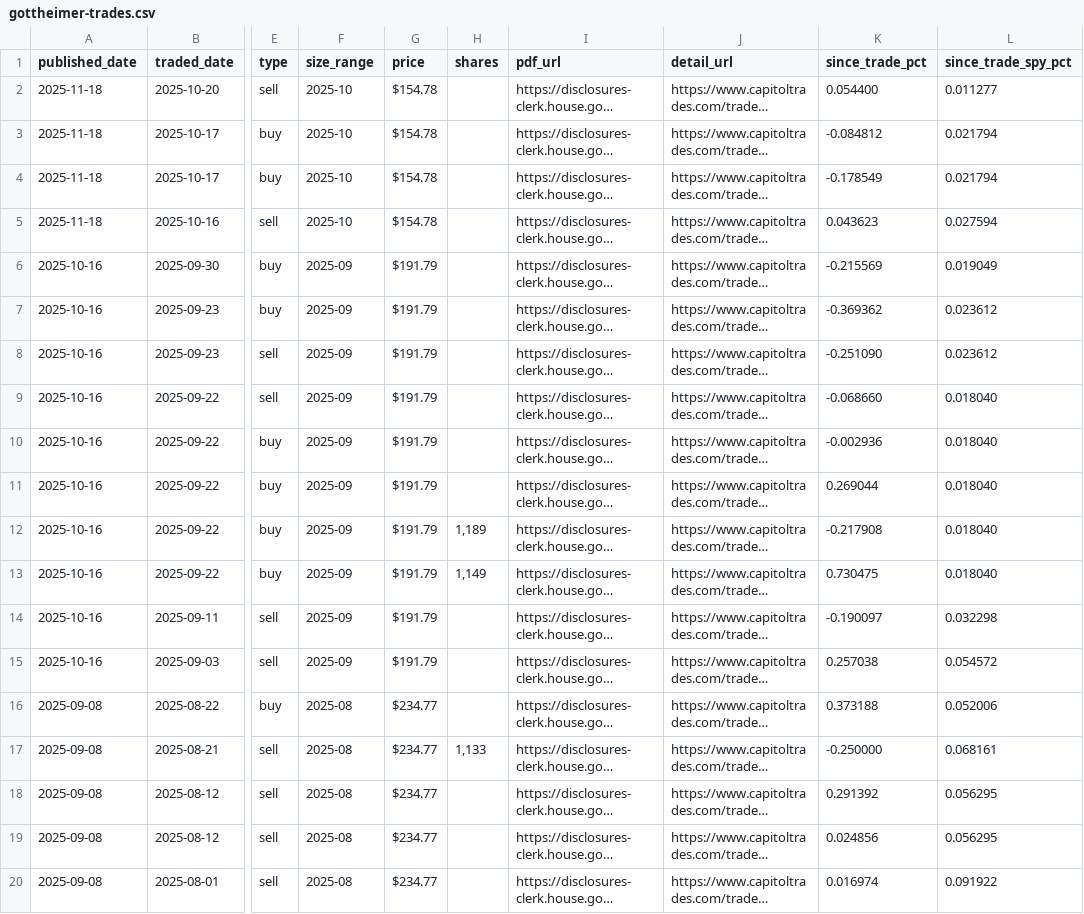
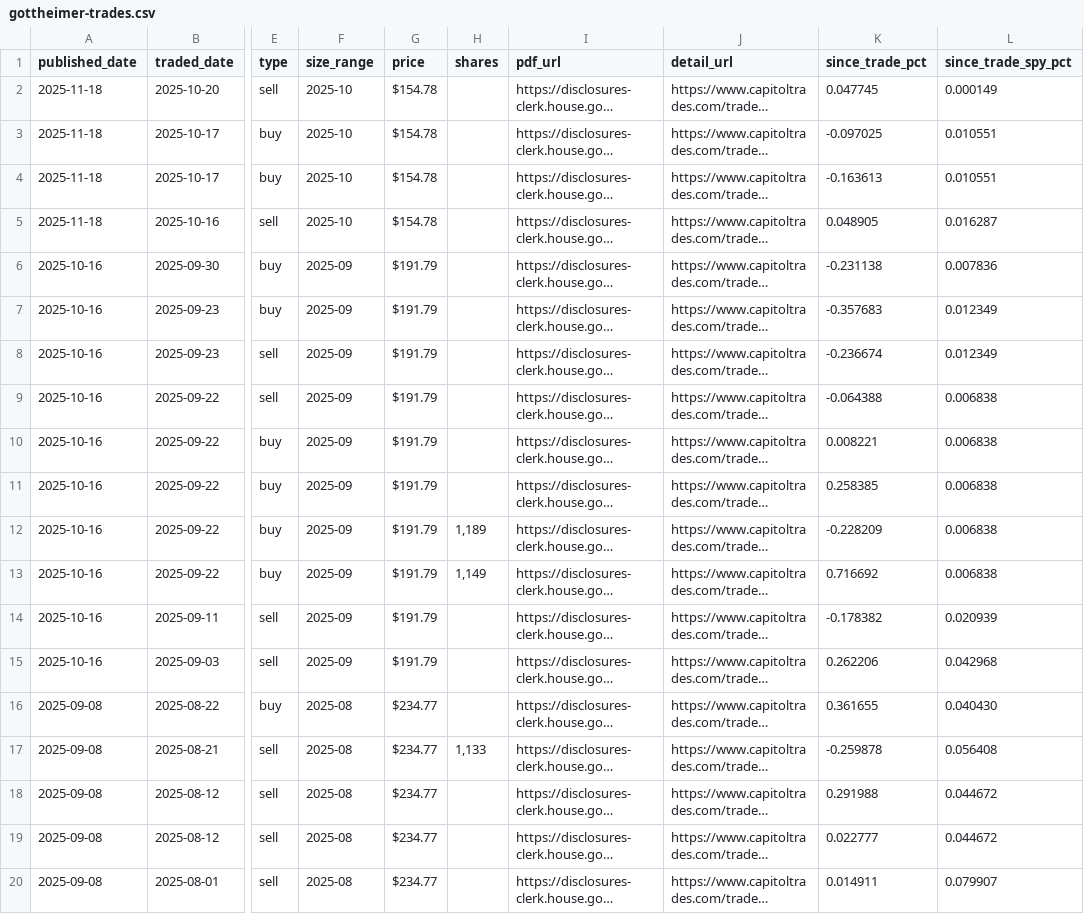
Before and after one commit to Microthware/belfort-reports, a CSV file: history/gottheimer-trades.csv, drawn as a sheet; only a part is shown, gaps mark what is left out; long unchanged cells end in …; the diff covers the shown part only; the diff names each change by its address in the sheet, - before the commit and + after, or states it on an @@ line.

```diff
--- a/history/gottheimer-trades.csv
+++ b/history/gottheimer-trades.csv
-K2 (since_trade_pct): 0.054400
+K2 (since_trade_pct): 0.047745
-L2 (since_trade_spy_pct): 0.011277
+L2 (since_trade_spy_pct): 0.000149
-K3 (since_trade_pct): -0.084812
+K3 (since_trade_pct): -0.097025
-L3:L4 (since_trade_spy_pct): 0.021794
+L3:L4 (since_trade_spy_pct): 0.010551
-K4 (since_trade_pct): -0.178549
+K4 (since_trade_pct): -0.163613
-K5 (since_trade_pct): 0.043623
+K5 (since_trade_pct): 0.048905
-L5 (since_trade_spy_pct): 0.027594
+L5 (since_trade_spy_pct): 0.016287
-K6 (since_trade_pct): -0.215569
+K6 (since_trade_pct): -0.231138
-L6 (since_trade_spy_pct): 0.019049
+L6 (since_trade_spy_pct): 0.007836
-K7 (since_trade_pct): -0.369362
+K7 (since_trade_pct): -0.357683
-L7:L8 (since_trade_spy_pct): 0.023612
+L7:L8 (since_trade_spy_pct): 0.012349
-K8 (since_trade_pct): -0.251090
+K8 (since_trade_pct): -0.236674
-K9 (since_trade_pct): -0.068660
+K9 (since_trade_pct): -0.064388
-L9:L13 (since_trade_spy_pct): 0.018040
+L9:L13 (since_trade_spy_pct): 0.006838
-K10 (since_trade_pct): -0.002936
+K10 (since_trade_pct): 0.008221
-K11 (since_trade_pct): 0.269044
+K11 (since_trade_pct): 0.258385
-K12 (since_trade_pct): -0.217908
+K12 (since_trade_pct): -0.228209
-K13 (since_trade_pct): 0.730475
+K13 (since_trade_pct): 0.716692
-K14 (since_trade_pct): -0.190097
+K14 (since_trade_pct): -0.178382
-L14 (since_trade_spy_pct): 0.032298
+L14 (since_trade_spy_pct): 0.020939
-K15 (since_trade_pct): 0.257038
+K15 (since_trade_pct): 0.262206
-L15 (since_trade_spy_pct): 0.054572
+L15 (since_trade_spy_pct): 0.042968
-K16 (since_trade_pct): 0.373188
+K16 (since_trade_pct): 0.361655
-L16 (since_trade_spy_pct): 0.052006
+L16 (since_trade_spy_pct): 0.040430
-K17 (since_trade_pct): -0.250000
+K17 (since_trade_pct): -0.259878
-L17 (since_trade_spy_pct): 0.068161
+L17 (since_trade_spy_pct): 0.056408
-K18 (since_trade_pct): 0.291392
+K18 (since_trade_pct): 0.291988
-L18:L19 (since_trade_spy_pct): 0.056295
+L18:L19 (since_trade_spy_pct): 0.044672
-K19 (since_trade_pct): 0.024856
+K19 (since_trade_pct): 0.022777
-K20 (since_trade_pct): 0.016974
+K20 (since_trade_pct): 0.014911
-L20 (since_trade_spy_pct): 0.091922
+L20 (since_trade_spy_pct): 0.079907
```
Also changed, not shown: 58 edited cells elsewhere in this file, history/hern-trades.csv, history/hp-stocks.csv, 8 other files.
